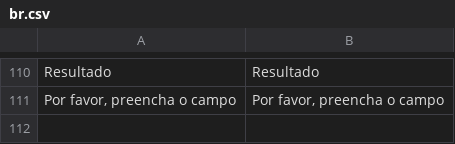
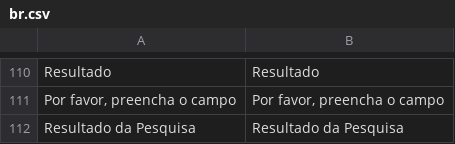
Before and after one commit to gabrielrtakeda/app-comprar-passagens-aereas, a CSV file: modules/Translation/Languages/br.csv, drawn as a sheet; only a part is shown, gaps mark what is left out.

```diff
--- a/modules/Translation/Languages/br.csv
+++ b/modules/Translation/Languages/br.csv
@@ -111 +111,2 @@ Resultado;Resultado
 Por favor, preencha o campo;Por favor, preencha o campo
+Resultado da Pesquisa;Resultado da Pesquisa
```
Also changed, not shown: modules/Translation/Languages/uk.csv, 10 other files.
